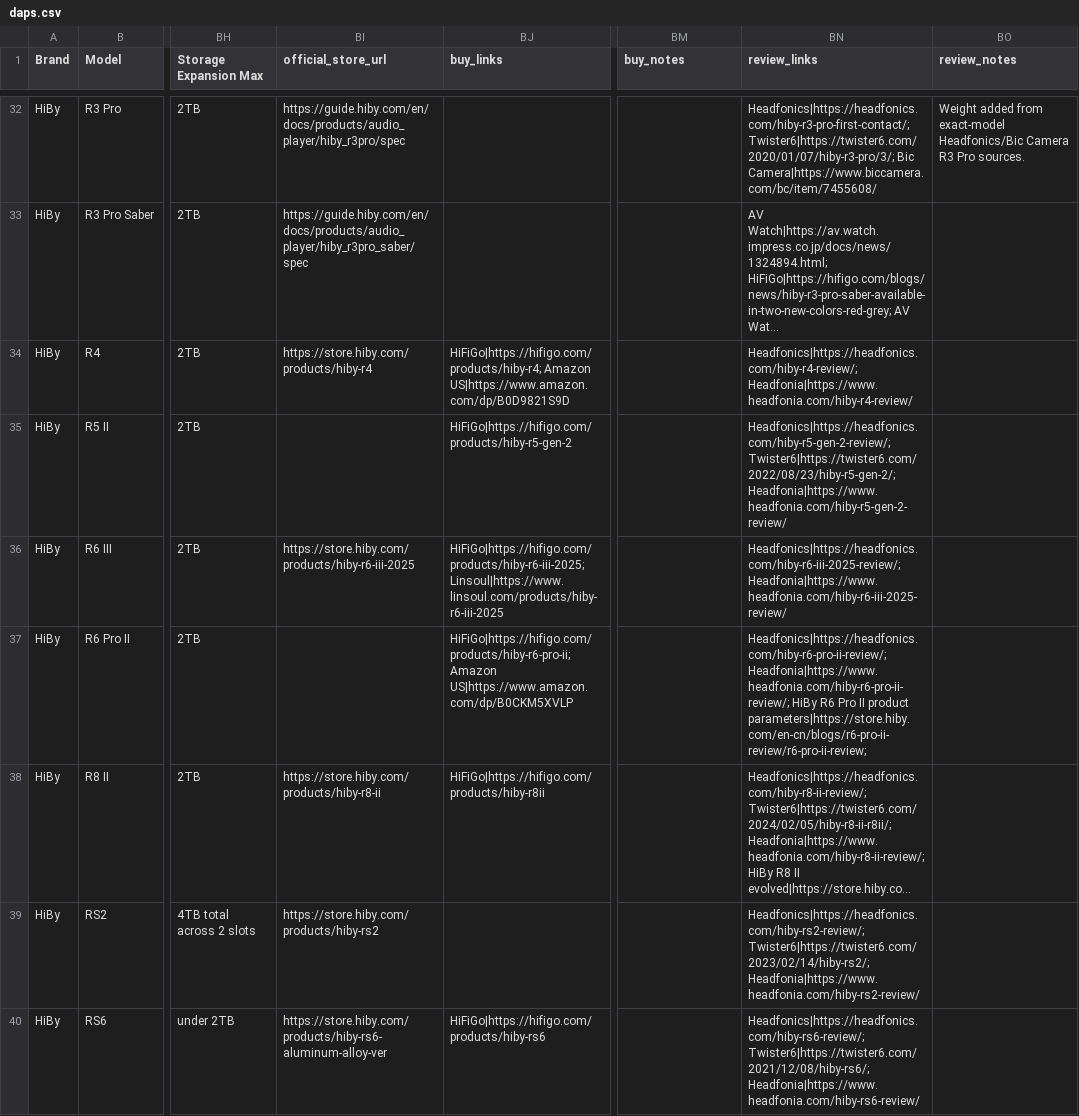
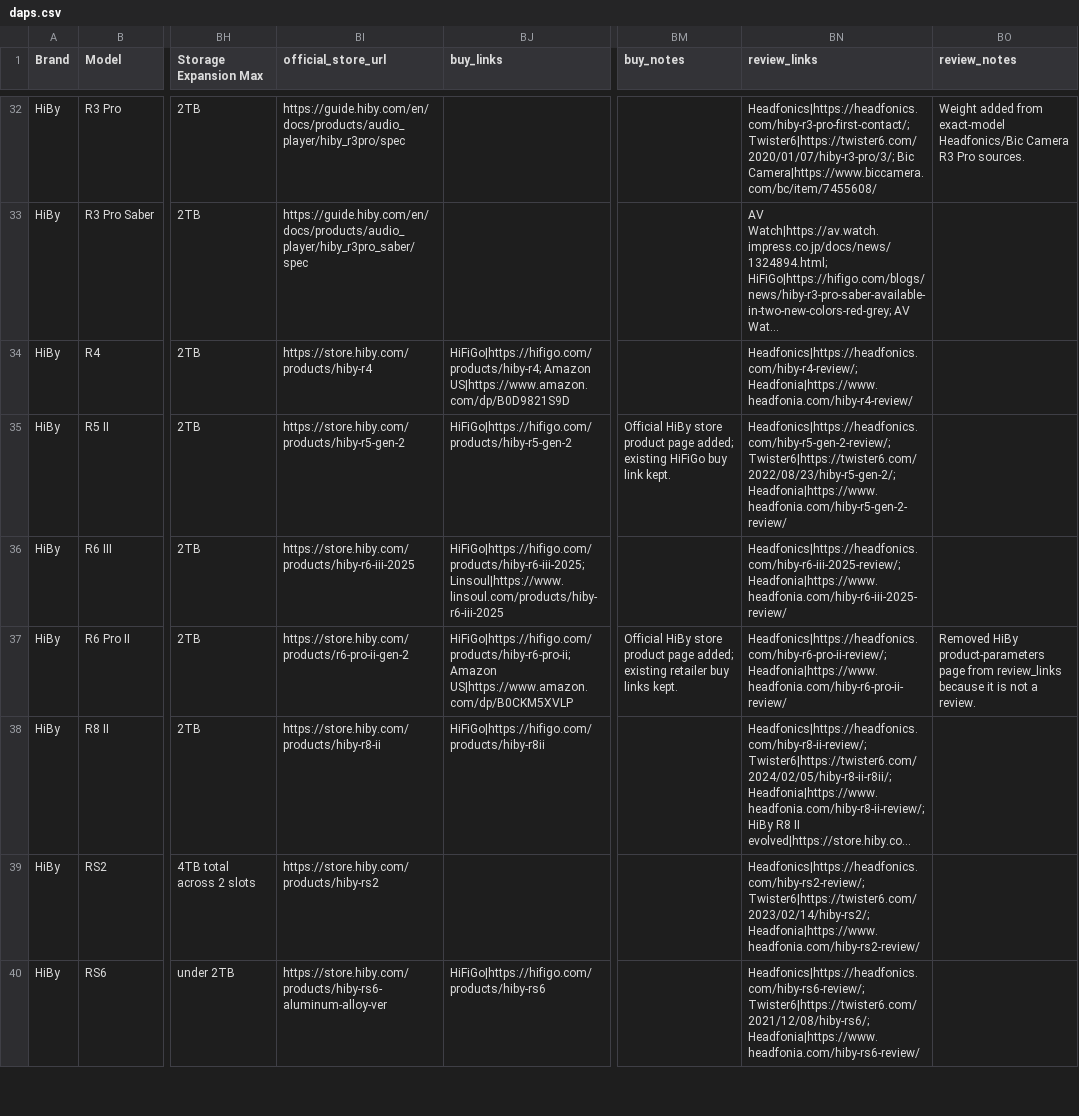
Before and after one commit to jreqtech/dap-database, a CSV file: src/data/daps.csv, drawn as a sheet; only a part is shown, gaps mark what is left out; long unchanged cells end in …; the diff covers the shown part only; the diff names each change by its address in the sheet, - before the commit and + after, or states it on an @@ line.

Commit message:
Add DAP comparison page and link backfills

```diff
--- a/src/data/daps.csv
+++ b/src/data/daps.csv
-BI35 (official_store_url): (empty)
+BI35 (official_store_url): https://store.hiby.com/products/hiby-r5-gen-2
-BM35 (buy_notes): (empty)
+BM35 (buy_notes): Official HiBy store product page added; existing HiFiGo buy link kept.
-BI37 (official_store_url): (empty)
+BI37 (official_store_url): https://store.hiby.com/products/r6-pro-ii-gen-2
-BM37 (buy_notes): (empty)
+BM37 (buy_notes): Official HiBy store product page added; existing retailer buy links kept.
-BN37 (review_links): Headfonics|https://headfonics.com/hiby-r6-pro-ii-review/; Headfonia|https://www.headfonia.com/hiby-r6-pro-ii-review/; HiBy R6 Pro II product parameters|https://store.hiby.com/en-cn/blogs/r6-pro-ii-review/r6-pro-ii-review;
+BN37 (review_links): Headfonics|https://headfonics.com/hiby-r6-pro-ii-review/; Headfonia|https://www.headfonia.com/hiby-r6-pro-ii-review/
-BO37 (review_notes): (empty)
+BO37 (review_notes): Removed HiBy product-parameters page from review_links because it is not a review.
```
Also changed, not shown: 113 edited cells elsewhere in this file, 11 other files.
